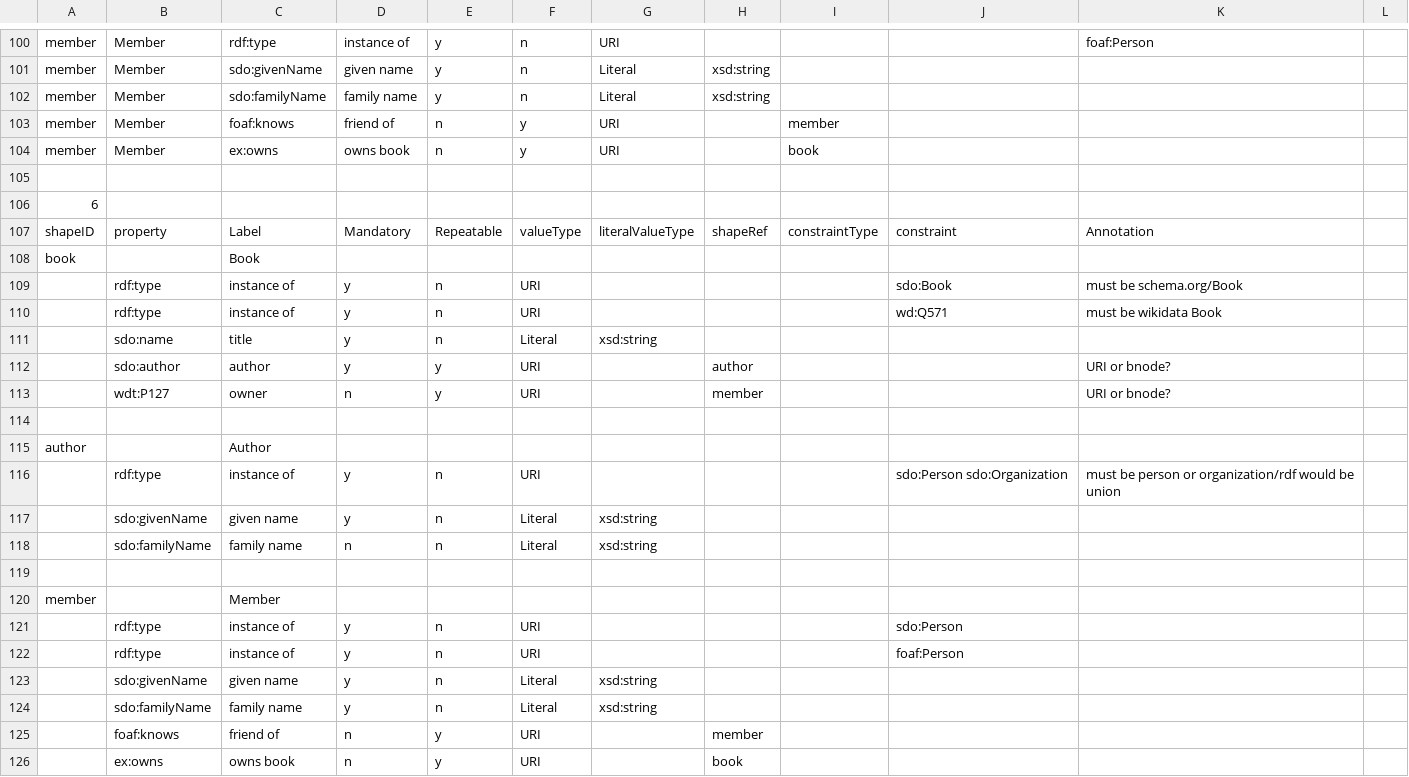
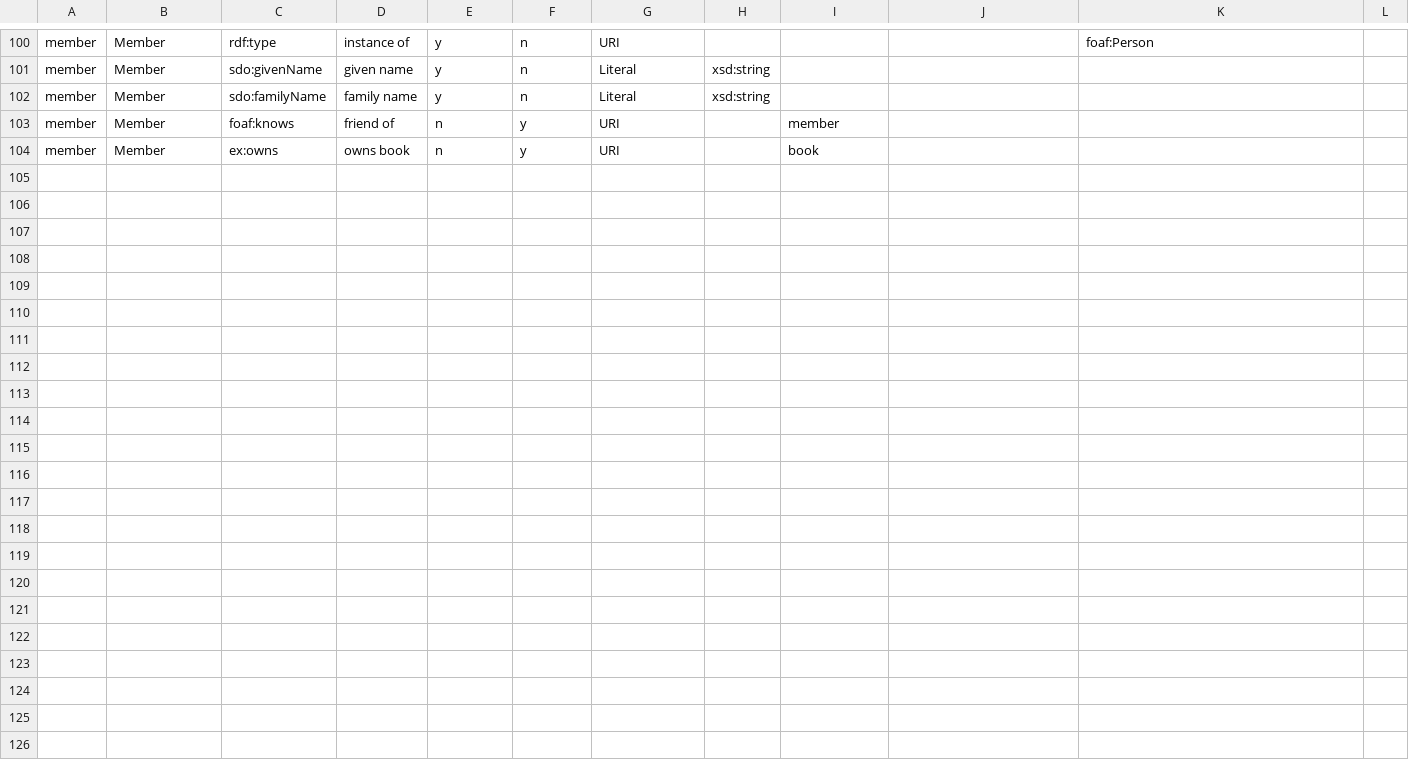
Before and after one commit to dcmi/dcap, a CSV file: prototypes/bookclub/bookclubEgs.csv, drawn as a sheet; only a part is shown, gaps mark what is left out.

Commit message:
removed #6 - different number of columns

```diff
--- a/prototypes/bookclub/bookclubEgs.csv
+++ b/prototypes/bookclub/bookclubEgs.csv
@@ -104,23 +104 @@ member,Member,foaf:knows,friend of,n,y,URI,,member,,,
 member,Member,ex:owns,owns book,n,y,URI,,book,,,
-,,,,,,,,,,,
-6,,,,,,,,,,,
-shapeID,property,Label,Mandatory,Repeatable,valueType,literalValueType,shapeRef,constraintType,constraint,Annotation
-book,,Book,,,,,,,,,
-,rdf:type,instance of,y,n,URI,,,,sdo:Book,must be schema.org/Book
-,rdf:type,instance of,y,n,URI,,,,wd:Q571,must be wikidata Book
-,sdo:name,title,y,n,Literal,xsd:string,,,,
-,sdo:author,author,y,y,URI,,author,,,URI or bnode?
-,wdt:P127,owner,n,y,URI,,member,,,URI or bnode?
-,,,,,,,,,,
-author,,Author,,,,,,,,,
-,rdf:type,instance of,y,n,URI,,,,sdo:Person sdo:Organization,must be person or organization/rdf would be union
-,sdo:givenName,given name,y,n,Literal,xsd:string,,,,
-,sdo:familyName,family name,n,n,Literal,xsd:string,,,,
-,,,,,,,,,,
-member,,Member,,,,,,,,,
-,rdf:type,instance of,y,n,URI,,,,sdo:Person,
-,rdf:type,instance of,y,n,URI,,,,foaf:Person,
-,sdo:givenName,given name,y,n,Literal,xsd:string,,,,
-,sdo:familyName,family name,y,n,Literal,xsd:string,,,,
-,foaf:knows,friend of,n,y,URI,,member,,,
-,ex:owns,owns book,n,y,URI,,book,,,
```
